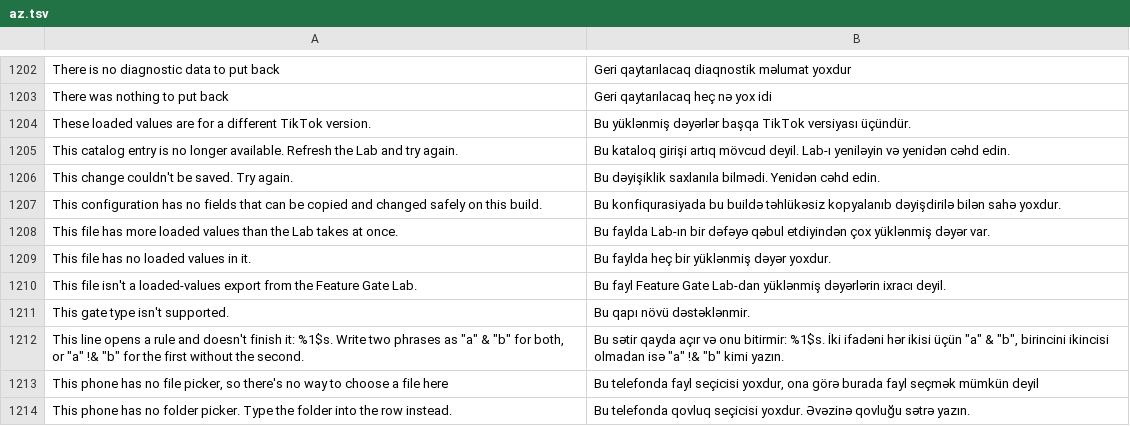
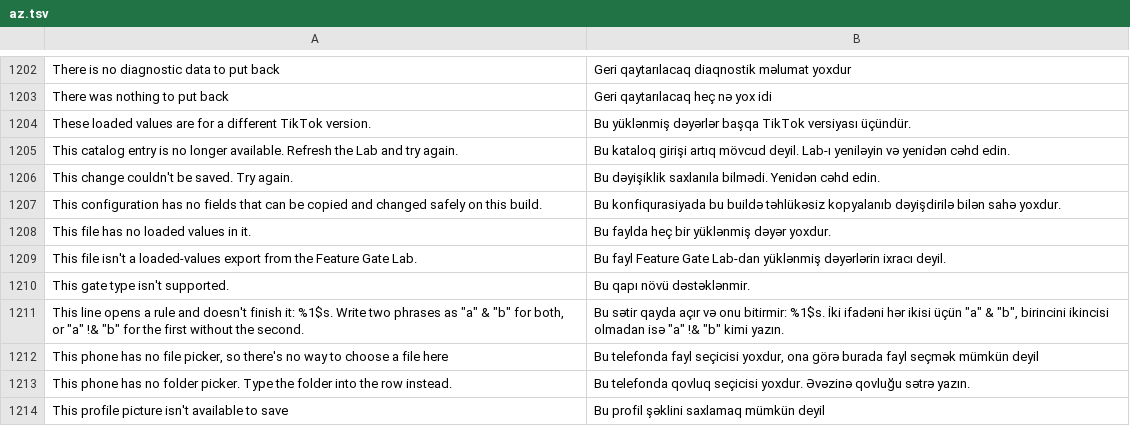
Before and after one commit to Nezumi-2711/HushFeed, a TSV file: extensions/tiktok/src/main/l10n/az.tsv, drawn as a sheet; only a part is shown, gaps mark what is left out; the shorter side is filled out with more unchanged rows; the diff names each change by its address in the sheet, - before the commit and + after, or states it on an @@ line.

```diff
--- a/extensions/tiktok/src/main/l10n/az.tsv
+++ b/extensions/tiktok/src/main/l10n/az.tsv
-row 1208: This file has more loaded values than the Lab takes at once. | Bu faylda Lab-ın bir dəfəyə qəbul etdiyindən çox yüklənmiş dəyər var.
```
Also changed, not shown: extensions/tiktok/src/main/l10n/de.tsv, extensions/tiktok/src/main/l10n/es.tsv, 19 other files.
